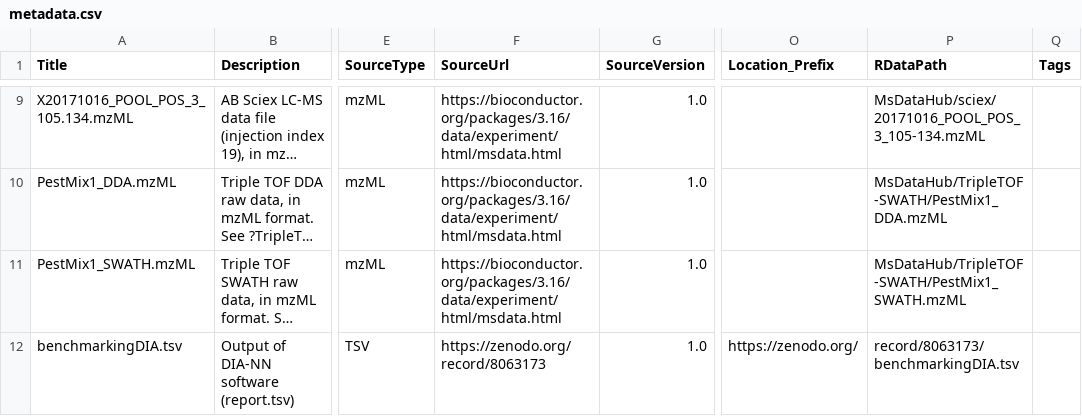
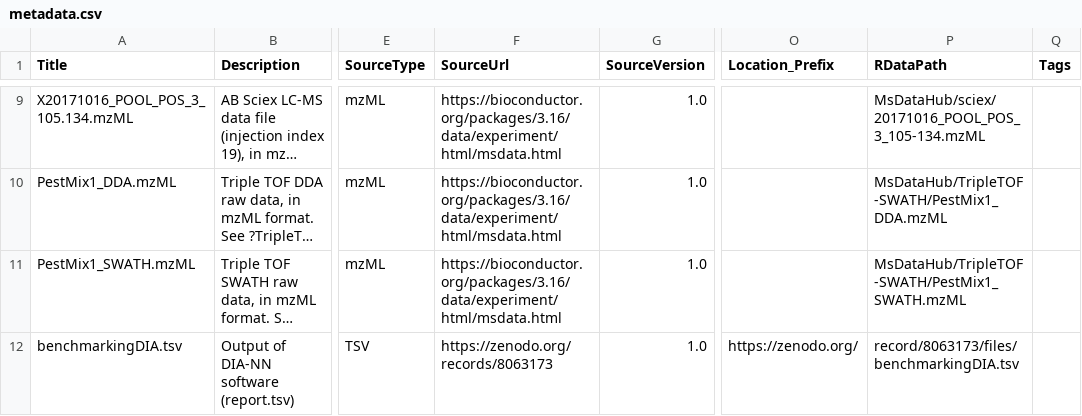
Before and after one commit to rformassspectrometry/MsDataHub, a CSV file: inst/extdata/metadata.csv, drawn as a sheet; only a part is shown, gaps mark what is left out; long unchanged cells end in …; the diff names each change by its address in the sheet, - before the commit and + after, or states it on an @@ line.

Commit message:
fix path to dia tsv on zenodo

```diff
--- a/inst/extdata/metadata.csv
+++ b/inst/extdata/metadata.csv
-F12 (SourceUrl): https://zenodo.org/record/8063173
+F12 (SourceUrl): https://zenodo.org/records/8063173
-P12 (RDataPath): record/8063173/benchmarkingDIA.tsv
+P12 (RDataPath): record/8063173/files/benchmarkingDIA.tsv
```
Also changed, not shown: 3 other files.
